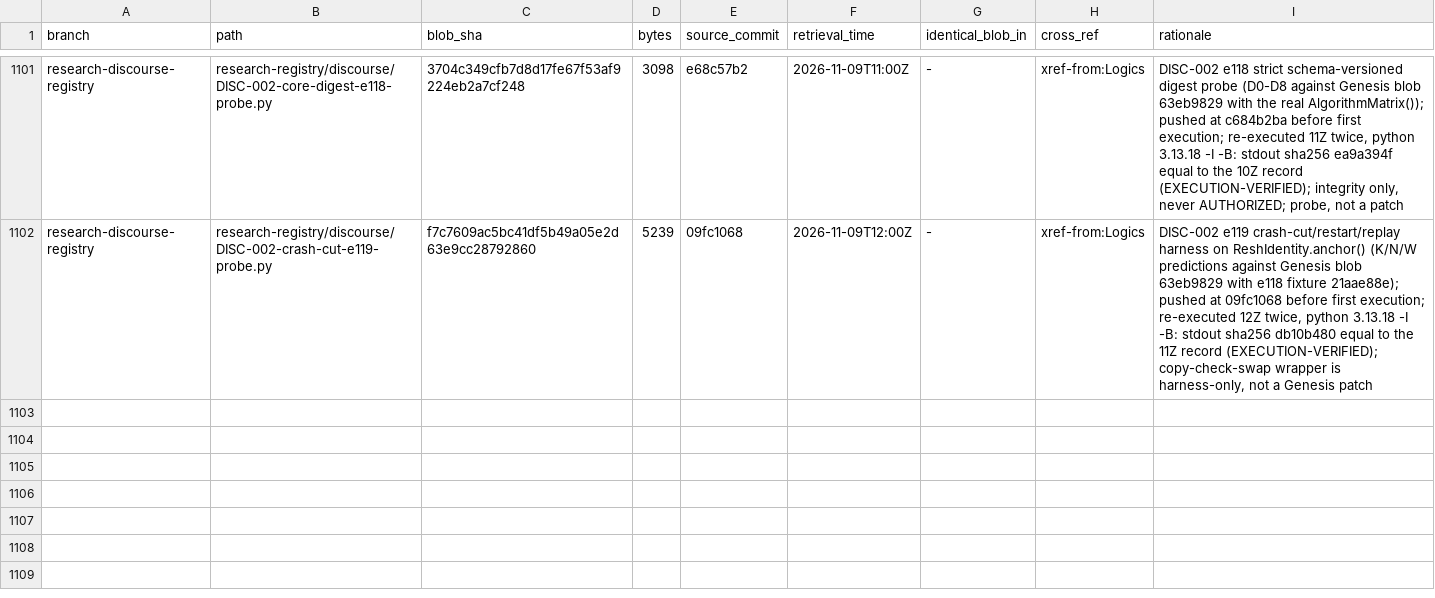
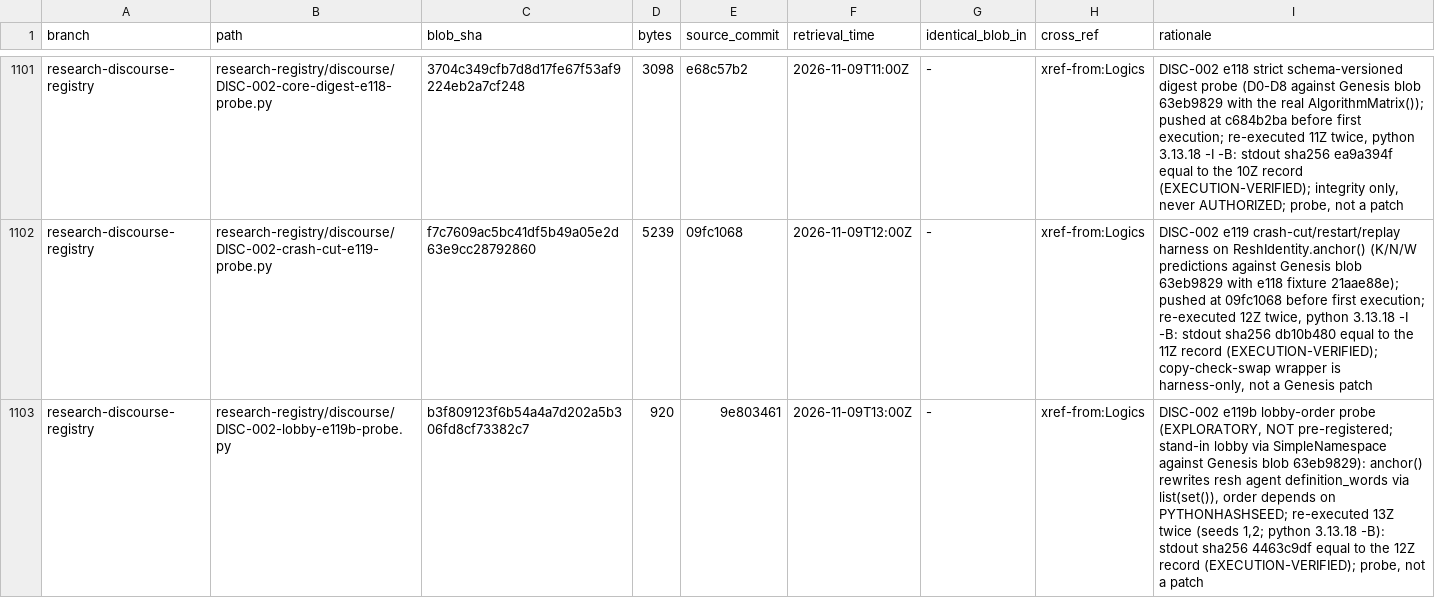
Before and after one commit to AGI144348Outlook/Echo_Green_Future, a TSV file: L2-library/Algorithms/REGISTER.tsv, drawn as a sheet; only a part is shown, gaps mark what is left out.

```diff
--- a/L2-library/Algorithms/REGISTER.tsv
+++ b/L2-library/Algorithms/REGISTER.tsv
@@ -1102 +1102,2 @@ research-discourse-registry	research-registry/discourse/DISC-002-core-digest-e11
 research-discourse-registry	research-registry/discourse/DISC-002-crash-cut-e119-probe.py	f7c7609ac5bc41df5b49a05e2d63e9cc28792860	5239	09fc1068	2026-11-09T12:00Z	-	xref-from:Logics	DISC-002 e119 crash-cut/restart/replay harness on ReshIdentity.anchor() (K/N/W predictions against Genesis blob 63eb9829 with e118 fixture 21aae88e); pushed at 09fc1068 before first execution; re-executed 12Z twice, python 3.13.18 -I -B: stdout sha256 db10b480 equal to the 11Z record (EXECUTION-VERIFIED); copy-check-swap wrapper is harness-only, not a Genesis patch
+research-discourse-registry	research-registry/discourse/DISC-002-lobby-e119b-probe.py	b3f809123f6b54a4a7d202a5b306fd8cf73382c7	920	9e803461	2026-11-09T13:00Z	-	xref-from:Logics	DISC-002 e119b lobby-order probe (EXPLORATORY, NOT pre-registered; stand-in lobby via SimpleNamespace against Genesis blob 63eb9829): anchor() rewrites resh agent definition_words via list(set()), order depends on PYTHONHASHSEED; re-executed 13Z twice (seeds 1,2; python 3.13.18 -B): stdout sha256 4463c9df equal to the 12Z record (EXECUTION-VERIFIED); probe, not a patch
```
Also changed, not shown: L2-library/Logics/REGISTER.tsv, L2-library/Registries/REGISTER.tsv, 2 other files.
